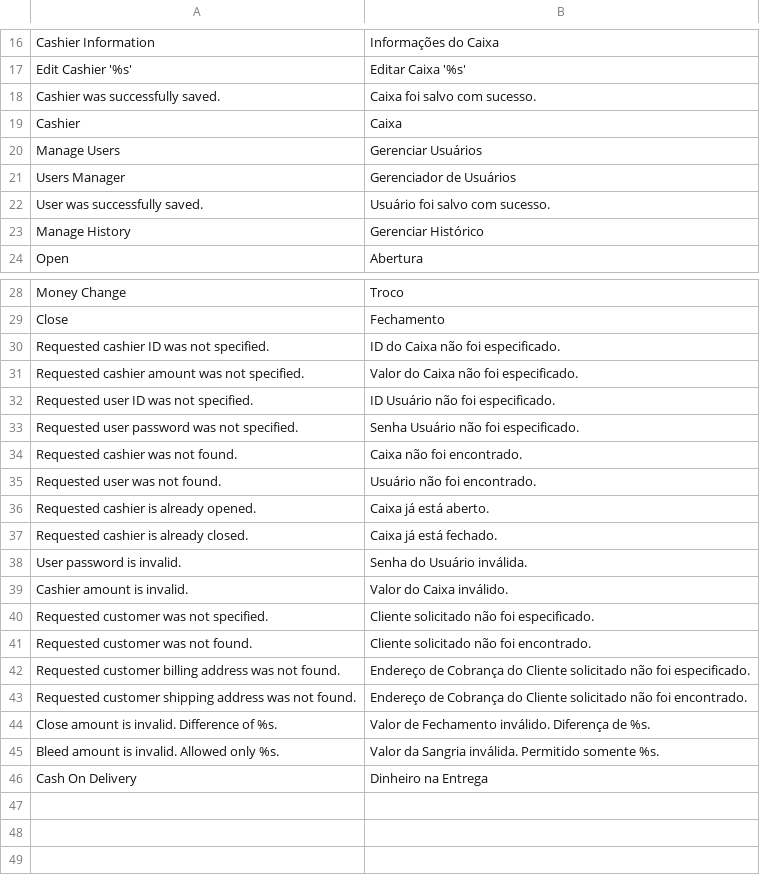
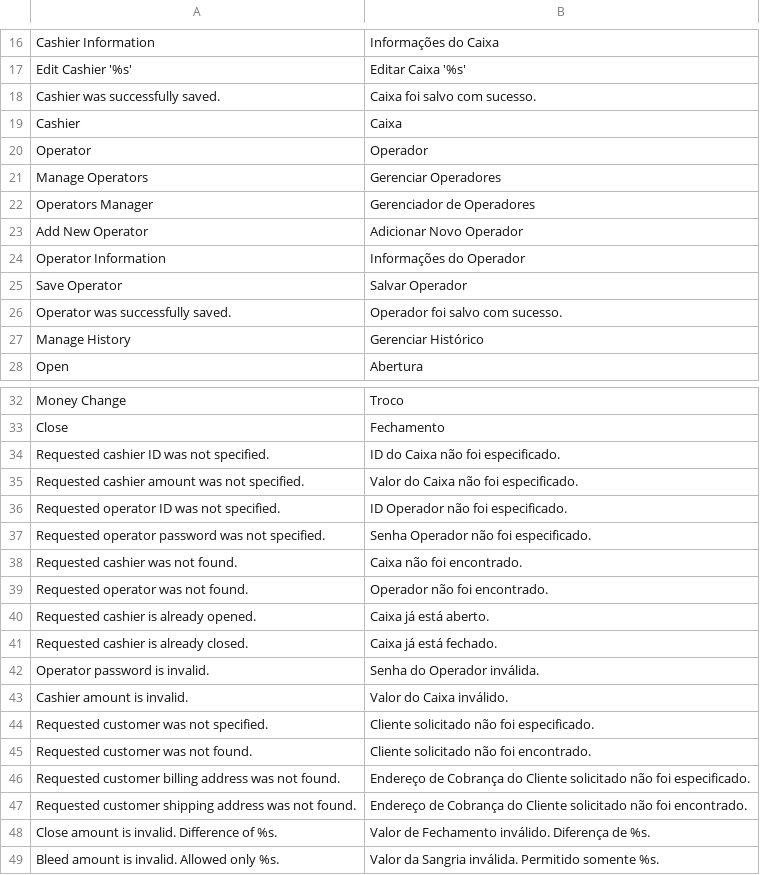
Before and after one commit to gamuzatech/tolucastore-magento, a CSV file: magento-lts-1.9.4.x/app/locale/pt_BR/Toluca_PDV.csv, drawn as a sheet; only a part is shown, gaps mark what is left out; the shorter side is filled out with more unchanged rows.

Commit message:
Atualizado modulo Toluca_PDV: movido User => Operator

```diff
--- a/magento-lts-1.9.4.x/app/locale/pt_BR/Toluca_PDV.csv
+++ b/magento-lts-1.9.4.x/app/locale/pt_BR/Toluca_PDV.csv
@@ -19,5 +19,9 @@
 "Cashier","Caixa"
-"Manage Users","Gerenciar Usuários"
-"Users Manager","Gerenciador de Usuários"
-"User was successfully saved.","Usuário foi salvo com sucesso."
+"Operator","Operador"
+"Manage Operators","Gerenciar Operadores"
+"Operators Manager","Gerenciador de Operadores"
+"Add New Operator","Adicionar Novo Operador"
+"Operator Information","Informações do Operador"
+"Save Operator","Salvar Operador"
+"Operator was successfully saved.","Operador foi salvo com sucesso."
 "Manage History","Gerenciar Histórico"
@@ -31,9 +35,9 @@
 "Requested cashier amount was not specified.","Valor do Caixa não foi especificado."
-"Requested user ID was not specified.","ID Usuário não foi especificado."
-"Requested user password was not specified.","Senha Usuário não foi especificado."
+"Requested operator ID was not specified.","ID Operador não foi especificado."
+"Requested operator password was not specified.","Senha Operador não foi especificado."
 "Requested cashier was not found.","Caixa não foi encontrado."
-"Requested user was not found.","Usuário não foi encontrado."
+"Requested operator was not found.","Operador não foi encontrado."
 "Requested cashier is already opened.","Caixa já está aberto."
 "Requested cashier is already closed.","Caixa já está fechado."
-"User password is invalid.","Senha do Usuário inválida."
+"Operator password is invalid.","Senha do Operador inválida."
 "Cashier amount is invalid.","Valor do Caixa inválido."
```
Also changed, not shown: 25 other files.
